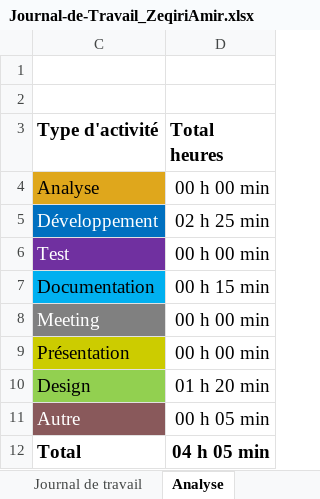
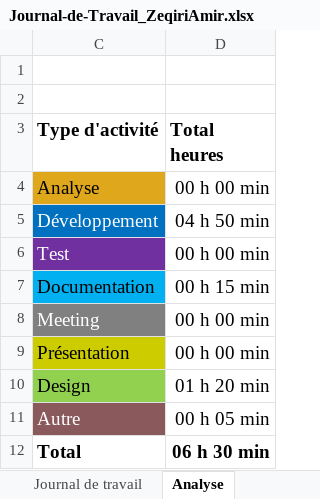
Before and after one commit to zeqamir/P_App-335, an Excel workbook: Journal-de-Travail_ZeqiriAmir.xlsx, sheet Analyse, drawn as a sheet; values as stored, in another font and other column widths than the file's, no borders; charts and pictures not drawn; the diff names each change by its address in the sheet, - before the commit and + after, or states it on an @@ line.

```diff
--- a/Journal-de-Travail_ZeqiriAmir.xlsx (sheet Analyse)
+++ b/Journal-de-Travail_ZeqiriAmir.xlsx (sheet Analyse)
-D5 (Total heures): 02 h 25 min
+D5 (Total heures): 04 h 50 min
-D12 (Total heures): 04 h 05 min
+D12 (Total heures): 06 h 30 min
```
Also changed, not shown: sheet Journal de travail, hidden cells, charts or pictures, 28 other files.
